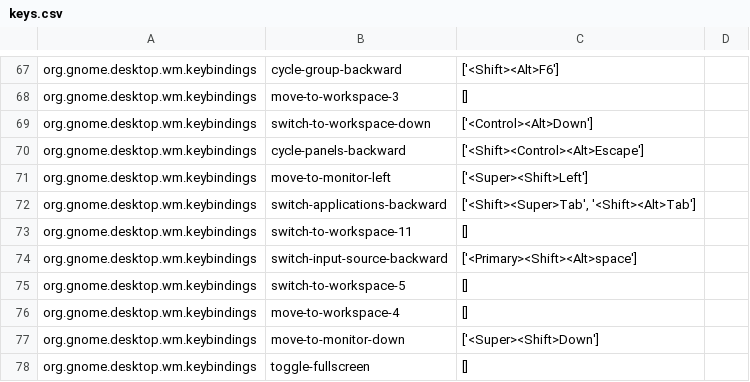
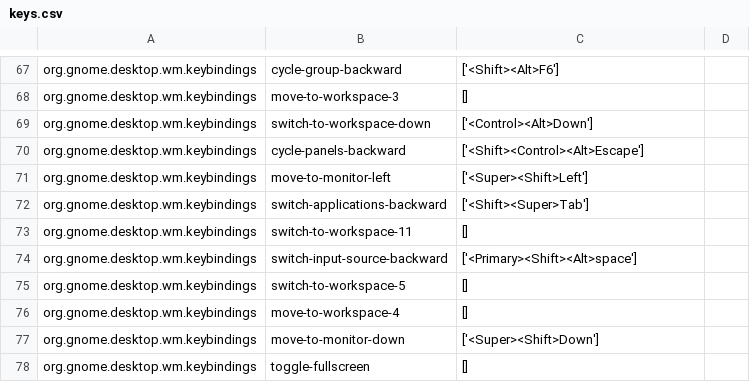
Before and after one commit to rfdez/dotfiles-old, a CSV file: os/linux/keybindings/keys.csv, drawn as a sheet; only a part is shown, gaps mark what is left out; the diff covers the shown part only.

```diff
--- a/os/linux/keybindings/keys.csv
+++ b/os/linux/keybindings/keys.csv
@@ -71,3 +71,3 @@ org.gnome.desktop.wm.keybindings	cycle-panels-backward	['<Shift><Control><Alt>Es
 org.gnome.desktop.wm.keybindings	move-to-monitor-left	['<Super><Shift>Left']
-org.gnome.desktop.wm.keybindings	switch-applications-backward	['<Shift><Super>Tab', '<Shift><Alt>Tab']
+org.gnome.desktop.wm.keybindings	switch-applications-backward	['<Shift><Super>Tab']
 org.gnome.desktop.wm.keybindings	switch-to-workspace-11	[]
```
Also changed, not shown: 8 edited cells elsewhere in this file.
